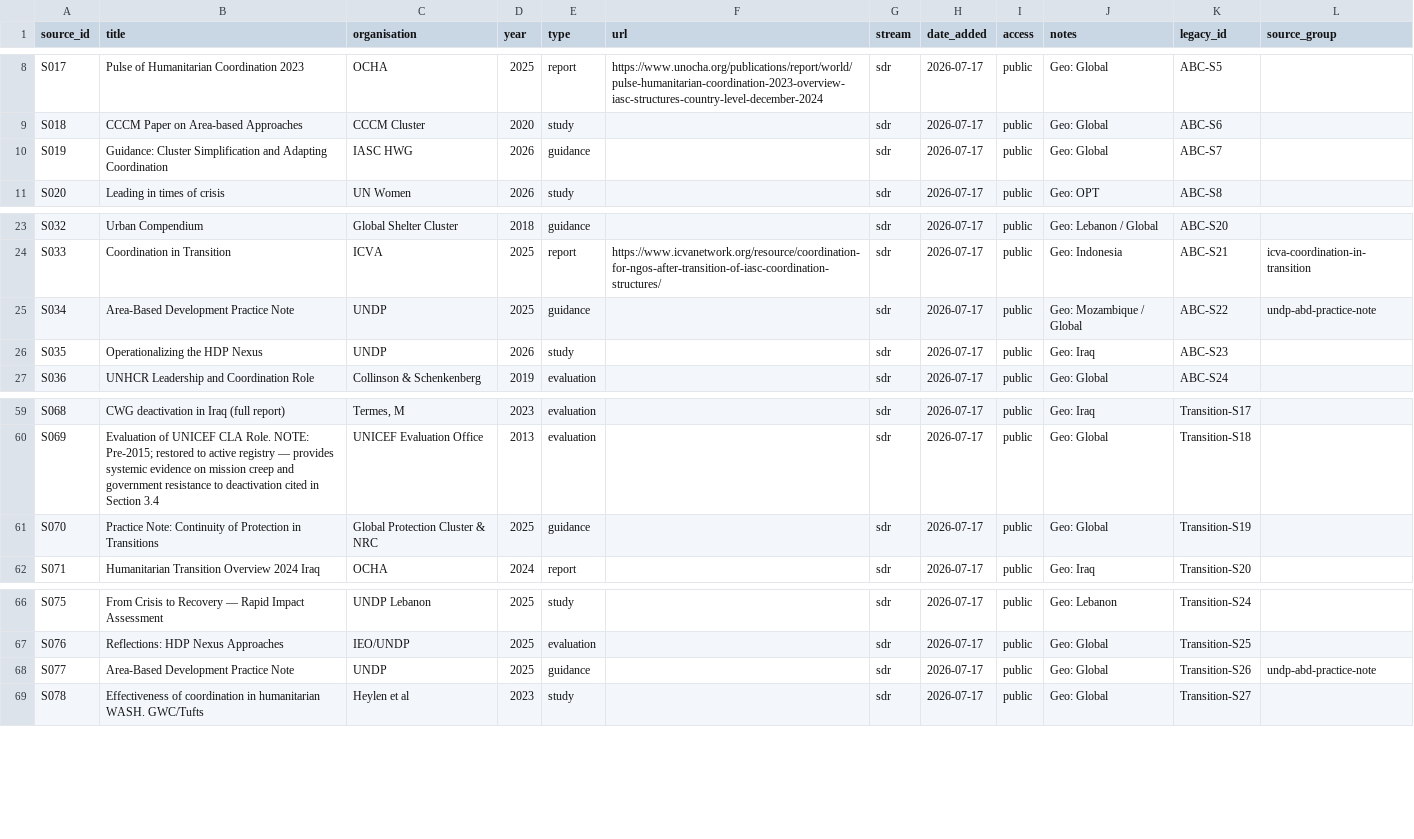
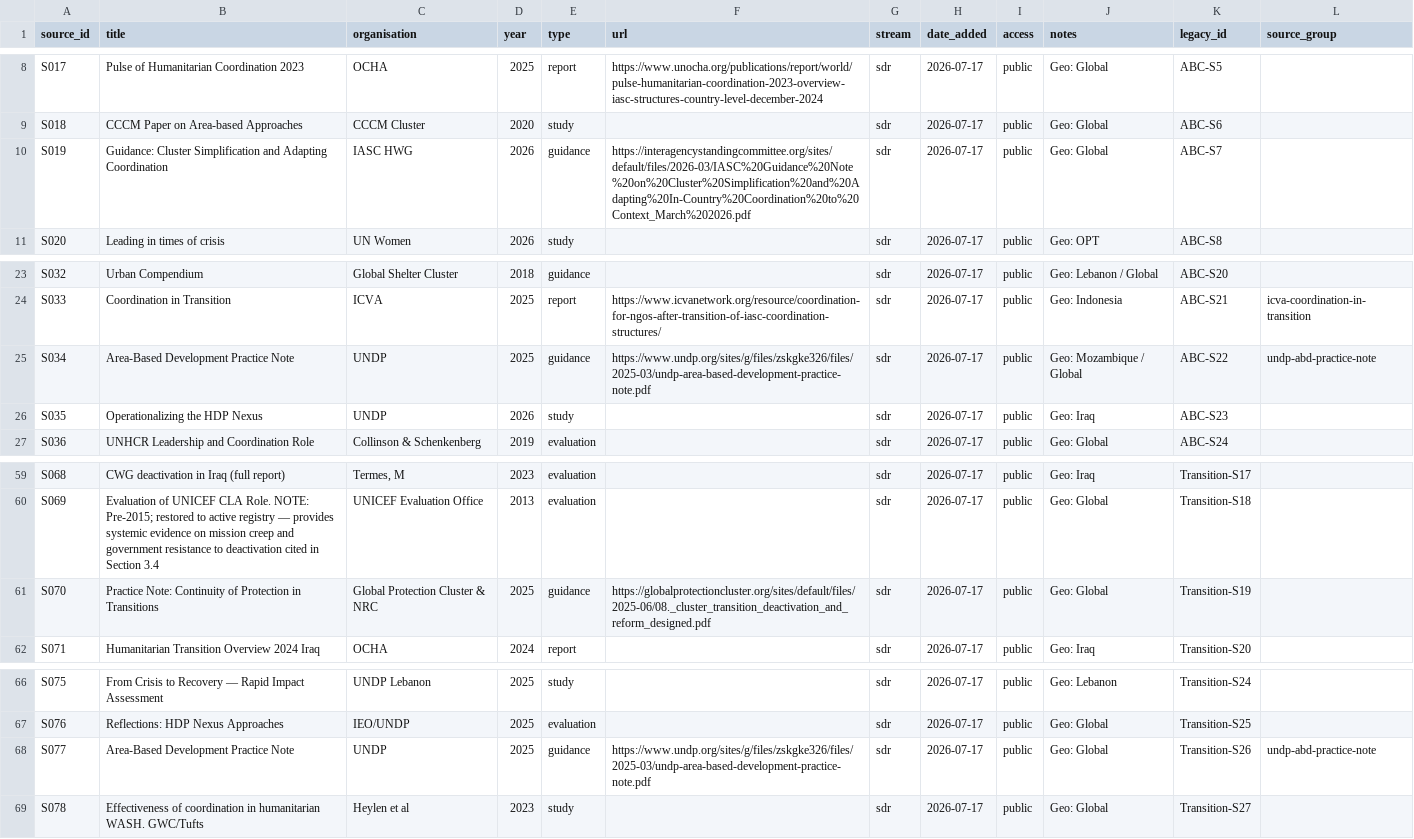
Before and after one commit to workmichelecitton/gwc-abc-transition-evidence, a CSV file: data/sources.csv, drawn as a sheet; only a part is shown, gaps mark what is left out.

Commit message:
Update sources.csv

```diff
--- a/data/sources.csv
+++ b/data/sources.csv
@@ -9,3 +9,3 @@ S017,Pulse of Humanitarian Coordination 2023,OCHA,2025,report,https://www.unocha
 S018,CCCM Paper on Area-based Approaches,CCCM Cluster,2020,study,,sdr,2026-07-17,public,Geo: Global,ABC-S6,
-S019,Guidance: Cluster Simplification and Adapting Coordination,IASC HWG,2026,guidance,,sdr,2026-07-17,public,Geo: Global,ABC-S7,
+S019,Guidance: Cluster Simplification and Adapting Coordination,IASC HWG,2026,guidance,https://interagencystandingcommittee.org/sites/default/files/2026-03/IASC%20Guidance%20Note%20on%20Cluster%20Simplification%20and%20Adapting%20In-Country%20Coordination%20to%20Context_March%202026.pdf,sdr,2026-07-17,public,Geo: Global,ABC-S7,
 S020,Leading in times of crisis,UN Women,2026,study,,sdr,2026-07-17,public,Geo: OPT,ABC-S8,
@@ -24,3 +24,3 @@ S032,Urban Compendium,Global Shelter Cluster,2018,guidance,,sdr,2026-07-17,publi
 S033,Coordination in Transition,ICVA,2025,report,https://www.icvanetwork.org/resource/coordination-for-ngos-after-transition-of-iasc-coordination-structures/,sdr,2026-07-17,public,Geo: Indonesia,ABC-S21,icva-coordination-in-transition
-S034,Area-Based Development Practice Note,UNDP,2025,guidance,,sdr,2026-07-17,public,Geo: Mozambique / Global,ABC-S22,undp-abd-practice-note
+S034,Area-Based Development Practice Note,UNDP,2025,guidance,https://www.undp.org/sites/g/files/zskgke326/files/2025-03/undp-area-based-development-practice-note.pdf,sdr,2026-07-17,public,Geo: Mozambique / Global,ABC-S22,undp-abd-practice-note
 S035,Operationalizing the HDP Nexus,UNDP,2026,study,,sdr,2026-07-17,public,Geo: Iraq,ABC-S23,
@@ -60,3 +60,3 @@ S068,CWG deactivation in Iraq (full report),"Termes, M",2023,evaluation,,sdr,202
 S069,Evaluation of UNICEF CLA Role. NOTE: Pre-2015; restored to active registry — provides systemic evidence on mission creep and government resistance to deactivation cited in Section 3.4,UNICEF Evaluation Office,2013,evaluation,,sdr,2026-07-17,public,Geo: Global,Transition-S18,
-S070,Practice Note: Continuity of Protection in Transitions,Global Protection Cluster & NRC,2025,guidance,,sdr,2026-07-17,public,Geo: Global,Transition-S19,
+S070,Practice Note: Continuity of Protection in Transitions,Global Protection Cluster & NRC,2025,guidance,https://globalprotectioncluster.org/sites/default/files/2025-06/08._cluster_transition_deactivation_and_reform_designed.pdf,sdr,2026-07-17,public,Geo: Global,Transition-S19,
 S071,Humanitarian Transition Overview 2024 Iraq,OCHA,2024,report,,sdr,2026-07-17,public,Geo: Iraq,Transition-S20,
@@ -67,3 +67,3 @@ S075,From Crisis to Recovery — Rapid Impact Assessment,UNDP Lebanon,2025,study
 S076,Reflections: HDP Nexus Approaches,IEO/UNDP,2025,evaluation,,sdr,2026-07-17,public,Geo: Global,Transition-S25,
-S077,Area-Based Development Practice Note,UNDP,2025,guidance,,sdr,2026-07-17,public,Geo: Global,Transition-S26,undp-abd-practice-note
+S077,Area-Based Development Practice Note,UNDP,2025,guidance,https://www.undp.org/sites/g/files/zskgke326/files/2025-03/undp-area-based-development-practice-note.pdf,sdr,2026-07-17,public,Geo: Global,Transition-S26,undp-abd-practice-note
 S078,Effectiveness of coordination in humanitarian WASH. GWC/Tufts,Heylen et al,2023,study,,sdr,2026-07-17,public,Geo: Global,Transition-S27,
```
